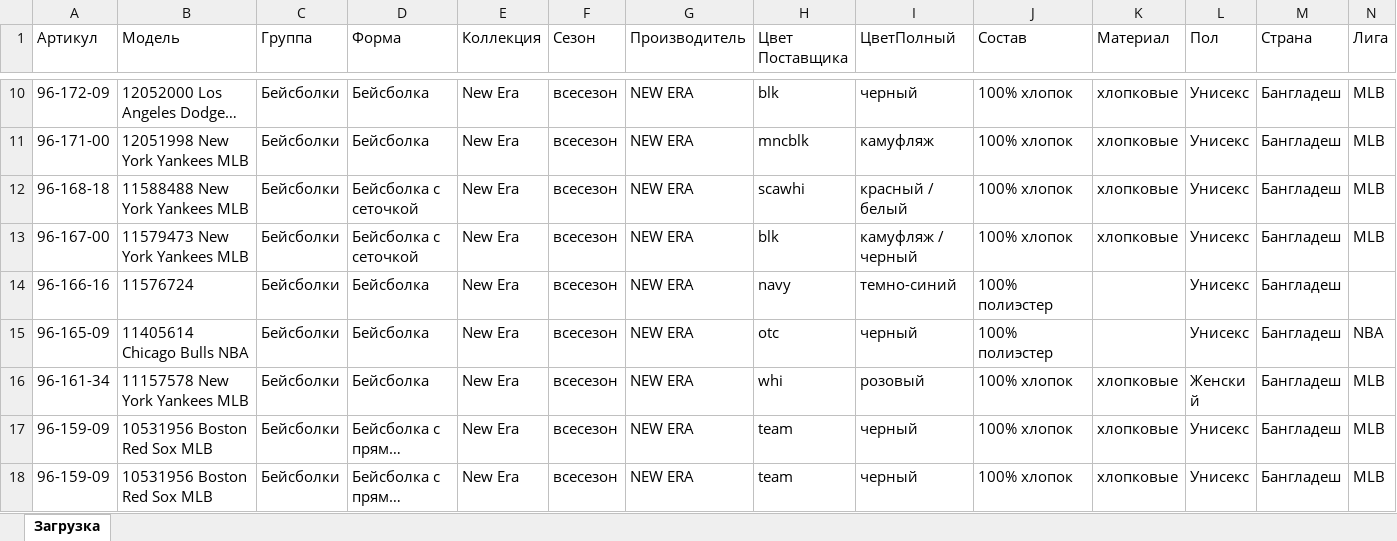
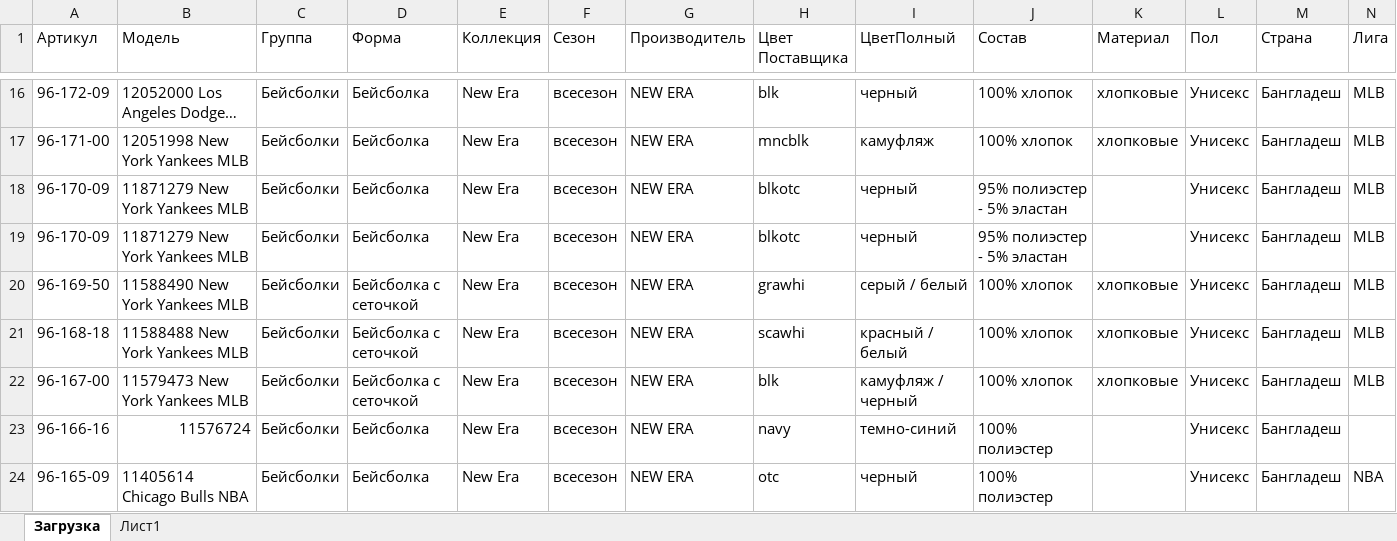
Before and after one commit to seyanaracore/HatsAndCaps, an Excel workbook: Excel/New Era/2022.06.21/24.06.2022 NEW ERA — загрузка 3677.xlsx, sheet Загрузка, drawn as a sheet; only a part is shown, gaps mark what is left out; the shorter side is filled out with more unchanged rows; long unchanged cells end in …; values as stored, in another font and other column widths than the file's, no borders; addresses are those after the commit; rows hold the shown columns only; the diff covers the shown part only; the diff names each change by its address in the sheet, - before the commit and + after, or states it on an @@ line.

```diff
--- a/Excel/New Era/2022.06.21/24.06.2022 NEW ERA — загрузка 3677.xlsx (sheet Загрузка)
+++ b/Excel/New Era/2022.06.21/24.06.2022 NEW ERA — загрузка 3677.xlsx (sheet Загрузка)
+sheet tab: Лист1
+row 18: 96-170-09 | 11871279 New York Yankees MLB | Бейсболки | Бейсболка | New Era | всесезон | NEW ERA | blkotc | черный | 95% полиэстер - 5% эластан |  | Унисекс | Бангладеш | MLB
+row 19: 96-170-09 | 11871279 New York Yankees MLB | Бейсболки | Бейсболка | New Era | всесезон | NEW ERA | blkotc | черный | 95% полиэстер - 5% эластан |  | Унисекс | Бангладеш | MLB
+row 20: 96-169-50 | 11588490 New York Yankees MLB | Бейсболки | Бейсболка с сеточкой | New Era | всесезон | NEW ERA | grawhi | серый / белый | 100% хлопок | хлопковые | Унисекс | Бангладеш | MLB
-B23 alignment: left
+B23 alignment: right
```
Also changed, not shown: 23 added rows elsewhere in this sheet, Excel/New Era/2022.06.21/24.06.2022 NEW ERA — загрузка.xlsx, Excel/New Era/2022.06.21/New Era.xlsm, 3 other files.
